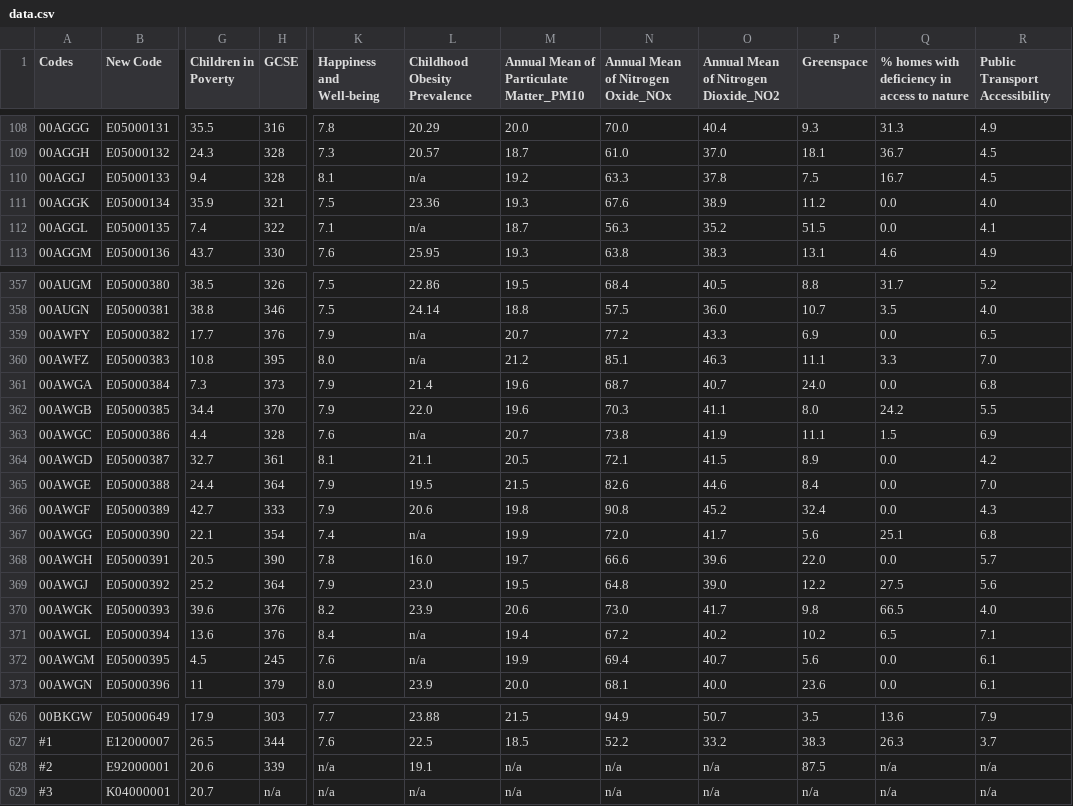
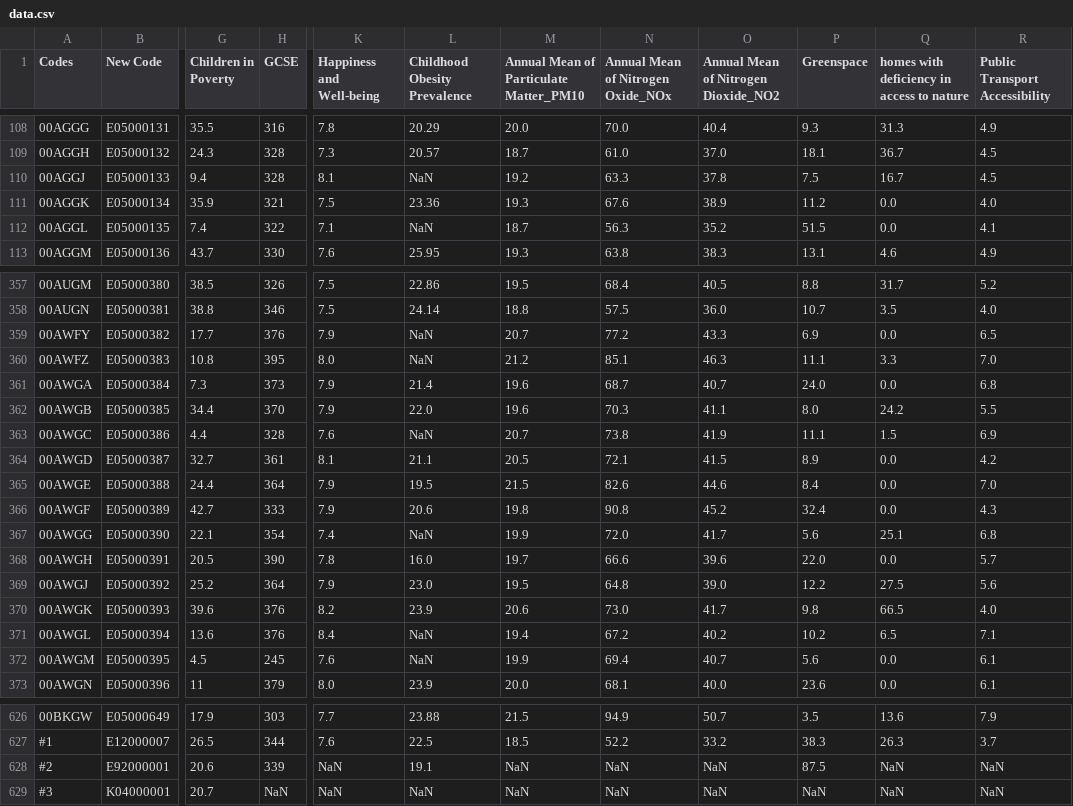
Before and after one commit to yolandayingying/CASA0006, a CSV file: data.csv, drawn as a sheet; only a part is shown, gaps mark what is left out; the diff covers the shown part only; the diff names each change by its address in the sheet, - before the commit and + after, or states it on an @@ line.

Commit message:
Add files via upload

```diff
--- a/data.csv
+++ b/data.csv
-Q1: % homes with deficiency in access to nature
+Q1: homes with deficiency in access to nature
-L110 (Childhood Obesity Prevalence): n/a
+L110 (Childhood Obesity Prevalence): NaN
-L112 (Childhood Obesity Prevalence): n/a
+L112 (Childhood Obesity Prevalence): NaN
-L359:L360 (Childhood Obesity Prevalence): n/a
+L359:L360 (Childhood Obesity Prevalence): NaN
-L363 (Childhood Obesity Prevalence): n/a
+L363 (Childhood Obesity Prevalence): NaN
-L367 (Childhood Obesity Prevalence): n/a
+L367 (Childhood Obesity Prevalence): NaN
-L371:L372 (Childhood Obesity Prevalence): n/a
+L371:L372 (Childhood Obesity Prevalence): NaN
-K628:K629 (Happiness and Well-being): n/a
+K628:K629 (Happiness and Well-being): NaN
-M628:M629: n/a
+M628:M629: NaN
-N628:N629: n/a
+N628:N629: NaN
-O628:O629: n/a
+O628:O629: NaN
-Q628:Q629: n/a
+Q628:Q629: NaN
-R628:R629 (Public Transport Accessibility): n/a
+R628:R629 (Public Transport Accessibility): NaN
-H629 (GCSE): n/a
+H629 (GCSE): NaN
-L629 (Childhood Obesity Prevalence): n/a
+L629 (Childhood Obesity Prevalence): NaN
-P629 (Greenspace): n/a
+P629 (Greenspace): NaN
```
Also changed, not shown: 4 edited cells elsewhere in this file.
